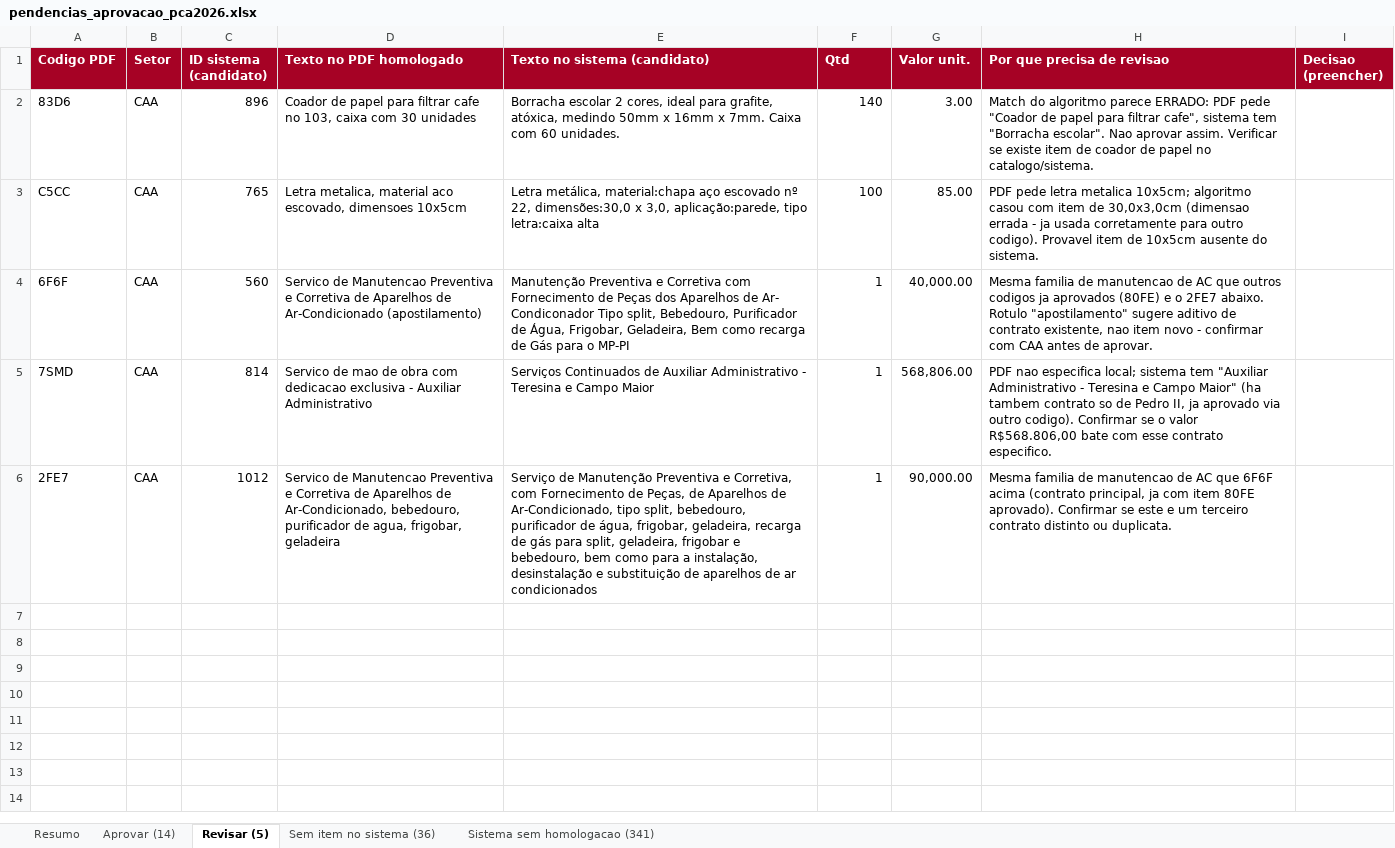
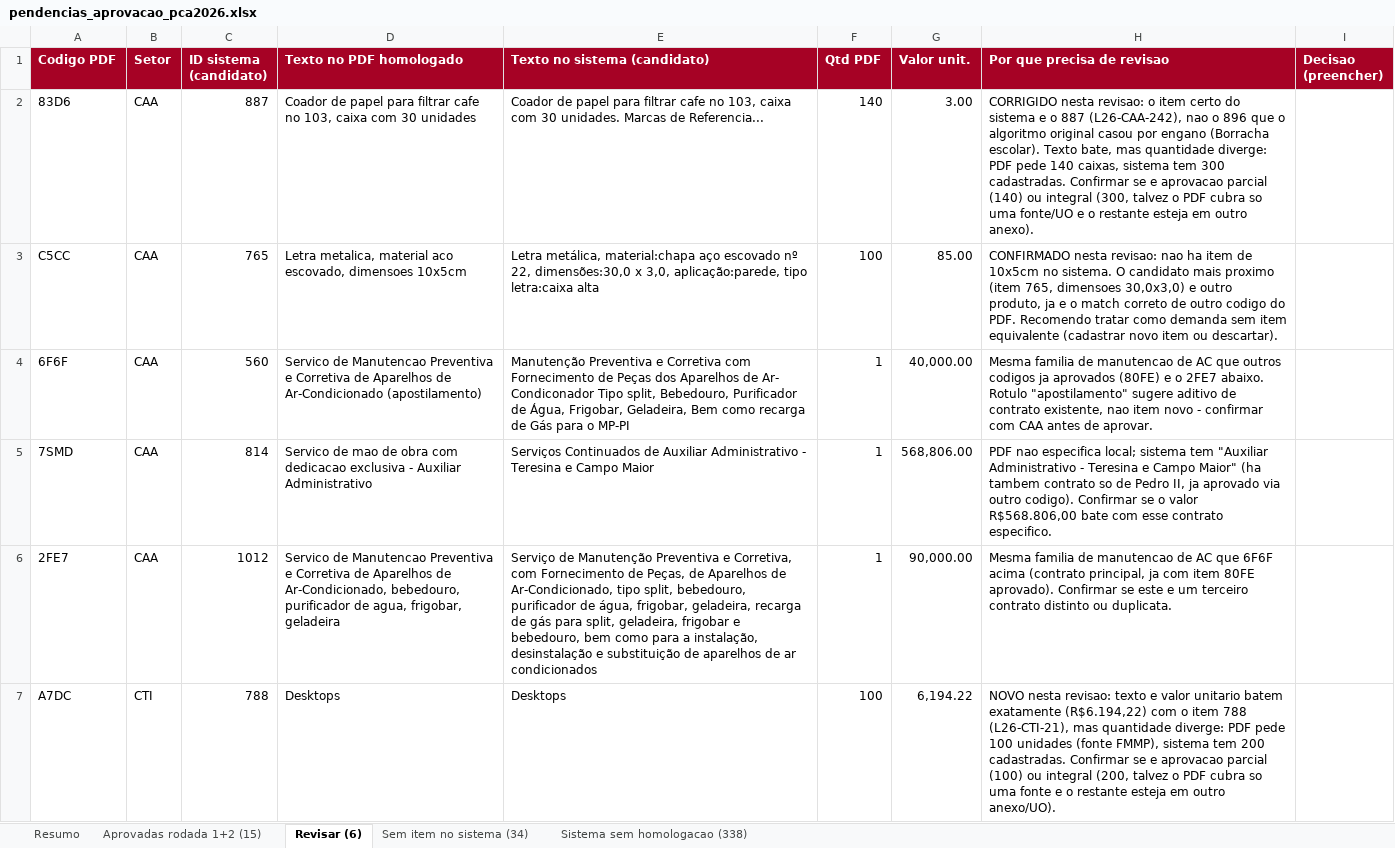
Before and after one commit to Thiago-Nog84/pca-multiexercicio-backend, an Excel workbook: data/pca/pendencias_aprovacao_pca2026.xlsx, sheet Revisar (6), drawn as a sheet; values as stored, in another font and other column widths than the file's, no borders; the diff names each change by its address in the sheet, - before the commit and + after, or states it on an @@ line.

Commit message:
docs(pca-2026): aprova item 634A (Service Desk) achado na segunda revisao das pendencias
Cruzamento de texto com normalizacao de acento mais tolerante contra os 341 itens do sistema sem correspondencia no PDF encontrou 2 casos que a primeira passada automatica perdeu por completo (634A/item 999: Service Desk, texto+qtd+valor identicos - aprovado; A7DC/item 788: Desktops, texto e valor batem mas quantidade diverge - foi para revisao) e corrigiu o candidato errado do codigo 83D6 (o item certo e o 887, nao o 896 que tinha sido casado por engano com Borracha escolar). Planilha data/pca/pendencias_aprovacao_pca2026.xlsx atualizada com o detalhamento.

```diff
--- a/data/pca/pendencias_aprovacao_pca2026.xlsx (sheet Revisar (6))
+++ b/data/pca/pendencias_aprovacao_pca2026.xlsx (sheet Revisar (6))
-sheet tab: Aprovar (14)
+sheet tab: Aprovadas rodada 1+2 (15)
-sheet tab: Revisar (5)
+sheet tab: Revisar (6)
-sheet tab: Sem item no sistema (36)
+sheet tab: Sem item no sistema (34)
-sheet tab: Sistema sem homologacao (341)
+sheet tab: Sistema sem homologacao (338)
-F1: Qtd
+F1: Qtd PDF
-C2 (ID sistema (candidato)): 896
+C2 (ID sistema (candidato)): 887
-E2 (Texto no sistema (candidato)): Borracha escolar 2 cores, ideal para grafite, atóxica, medindo 50mm x 16mm x 7mm. Caixa com 60 unidades.
+E2 (Texto no sistema (candidato)): Coador de papel para filtrar cafe no 103, caixa com 30 unidades. Marcas de Referencia...
-H2 (Por que precisa de revisao): Match do algoritmo parece ERRADO: PDF pede "Coador de papel para filtrar cafe", sistema tem "Borracha escolar". Nao aprovar assim. Verificar se existe item de coador de papel no catalogo/sistema.
+H2 (Por que precisa de revisao): CORRIGIDO nesta revisao: o item certo do sistema e o 887 (L26-CAA-242), nao o 896 que o algoritmo original casou por engano (Borracha escolar). Texto bate, mas quantidade diverge: PDF pede 140 caixas, sistema tem 300 cadastradas. Confirmar se e aprovacao parcial (140) ou integral (300, talvez o PDF cubra so uma fonte/UO e o restante esteja em outro anexo).
-H3 (Por que precisa de revisao): PDF pede letra metalica 10x5cm; algoritmo casou com item de 30,0x3,0cm (dimensao errada - ja usada corretamente para outro codigo). Provavel item de 10x5cm ausente do sistema.
+H3 (Por que precisa de revisao): CONFIRMADO nesta revisao: nao ha item de 10x5cm no sistema. O candidato mais proximo (item 765, dimensoes 30,0x3,0) e outro produto, ja e o match correto de outro codigo do PDF. Recomendo tratar como demanda sem item equivalente (cadastrar novo item ou descartar).
+row 7: A7DC | CTI | 788 | Desktops | Desktops | 100 | 6,194.22 | NOVO nesta revisao: texto e valor unitario batem exatamente (R$6.194,22) com o item 788 (L26-CTI-21), mas quantidade diverge: PDF pede 100 unidades (fonte FMMP), sistema tem 200 cadastradas. Confirmar se e aprovacao parcial (100) ou integral (200, talvez o PDF cubra so uma fonte e o restante esteja em outro anexo/UO).
```
Also changed, not shown: sheet Aprovadas rodada 1+2 (15), sheet Resumo, sheet Sem item no sistema (34), sheet Sistema sem homologacao (338), 2 other files.
